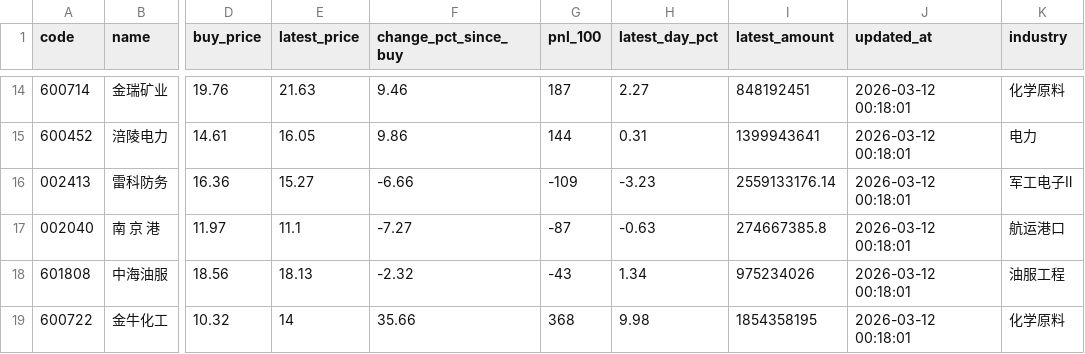
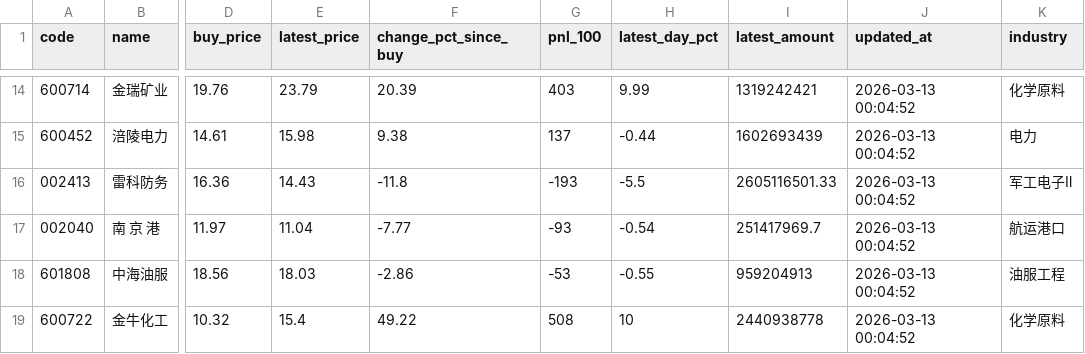
Before and after one commit to lwy-cpu93/-, a CSV file: data/first_review_20.csv, drawn as a sheet; only a part is shown, gaps mark what is left out; the diff covers the shown part only; the diff names each change by its address in the sheet, - before the commit and + after, or states it on an @@ line.

```diff
--- a/data/first_review_20.csv
+++ b/data/first_review_20.csv
-E14 (latest_price): 21.63
+E14 (latest_price): 23.79
-F14 (change_pct_since_buy): 9.46
+F14 (change_pct_since_buy): 20.39
-G14 (pnl_100): 187
+G14 (pnl_100): 403
-H14 (latest_day_pct): 2.27
+H14 (latest_day_pct): 9.99
-I14 (latest_amount): 848192451
+I14 (latest_amount): 1319242421
-J14:J19 (updated_at): 2026-03-12 00:18:01
+J14:J19 (updated_at): 2026-03-13 00:04:52
-E15 (latest_price): 16.05
+E15 (latest_price): 15.98
-F15 (change_pct_since_buy): 9.86
+F15 (change_pct_since_buy): 9.38
-G15 (pnl_100): 144
+G15 (pnl_100): 137
-H15 (latest_day_pct): 0.31
+H15 (latest_day_pct): -0.44
-I15 (latest_amount): 1399943641
+I15 (latest_amount): 1602693439
-E16 (latest_price): 15.27
+E16 (latest_price): 14.43
-F16 (change_pct_since_buy): -6.66
+F16 (change_pct_since_buy): -11.8
-G16 (pnl_100): -109
+G16 (pnl_100): -193
-H16 (latest_day_pct): -3.23
+H16 (latest_day_pct): -5.5
-I16 (latest_amount): 2559133176.14
+I16 (latest_amount): 2605116501.33
-E17 (latest_price): 11.1
+E17 (latest_price): 11.04
-F17 (change_pct_since_buy): -7.27
+F17 (change_pct_since_buy): -7.77
-G17 (pnl_100): -87
+G17 (pnl_100): -93
-H17 (latest_day_pct): -0.63
+H17 (latest_day_pct): -0.54
-I17 (latest_amount): 274667385.8
+I17 (latest_amount): 251417969.7
-E18 (latest_price): 18.13
+E18 (latest_price): 18.03
-F18 (change_pct_since_buy): -2.32
+F18 (change_pct_since_buy): -2.86
-G18 (pnl_100): -43
+G18 (pnl_100): -53
-H18 (latest_day_pct): 1.34
+H18 (latest_day_pct): -0.55
-I18 (latest_amount): 975234026
+I18 (latest_amount): 959204913
-E19 (latest_price): 14
+E19 (latest_price): 15.4
-F19 (change_pct_since_buy): 35.66
+F19 (change_pct_since_buy): 49.22
-G19 (pnl_100): 368
+G19 (pnl_100): 508
-H19 (latest_day_pct): 9.98
+H19 (latest_day_pct): 10
-I19 (latest_amount): 1854358195
+I19 (latest_amount): 2440938778
```
Also changed, not shown: 86 edited cells elsewhere in this file, data/new_buy_20.csv, data/portfolio_review_all.csv, 7 other files.
